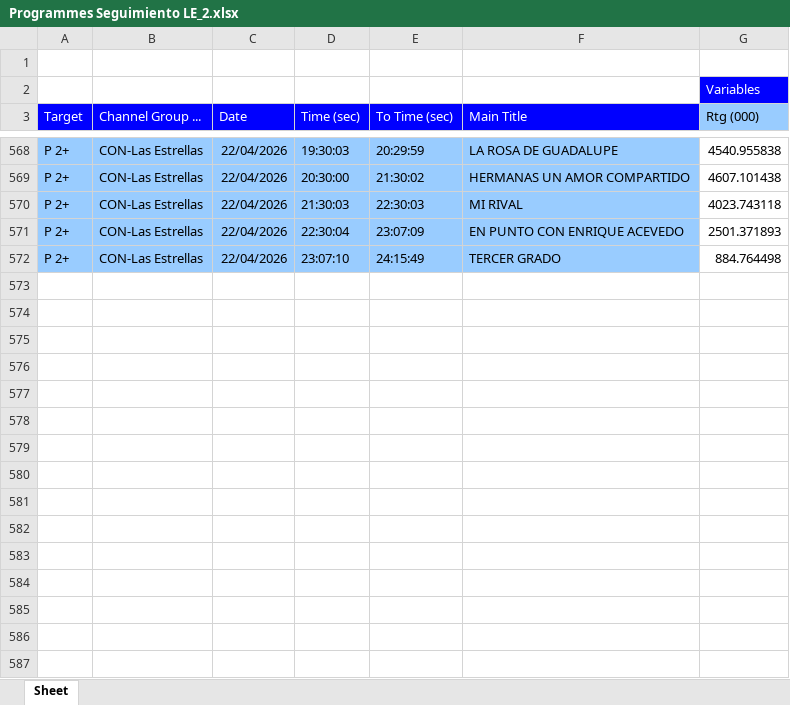
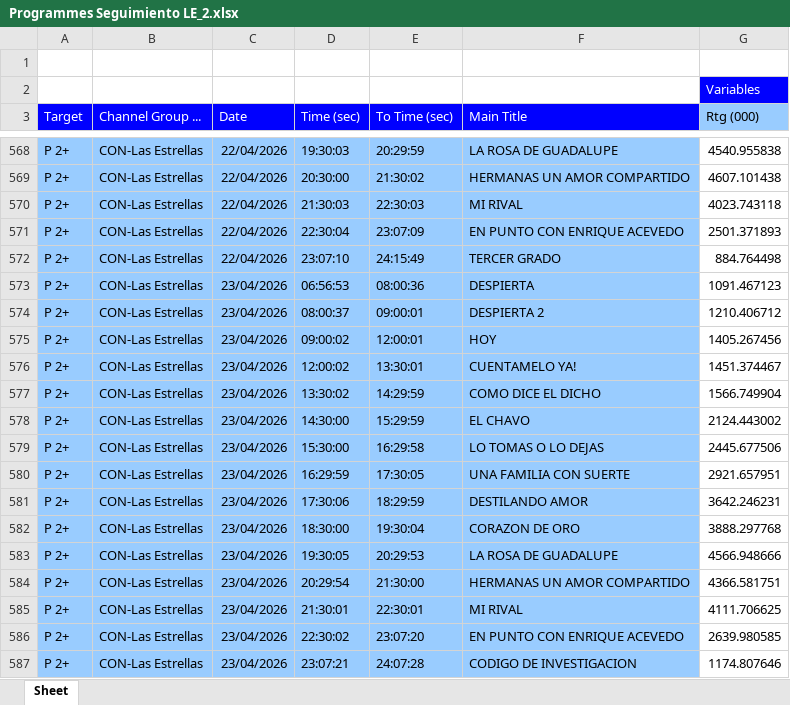
Before and after one commit to moonkey1995/Seguimiento-LE, an Excel workbook: Programmes Seguimiento LE_2.xlsx, sheet Sheet, drawn as a sheet; only a part is shown, gaps mark what is left out; values as stored, in another font and other column widths than the file's, no borders; the diff names each change by its address in the sheet, - before the commit and + after, or states it on an @@ line.

```diff
--- a/Programmes Seguimiento LE_2.xlsx (sheet Sheet)
+++ b/Programmes Seguimiento LE_2.xlsx (sheet Sheet)
+row 573: P 2+ | CON-Las Estrellas | 23/04/2026 | 06:56:53 | 08:00:36 | DESPIERTA | 1091.467123
+row 574: P 2+ | CON-Las Estrellas | 23/04/2026 | 08:00:37 | 09:00:01 | DESPIERTA 2 | 1210.406712
+row 575: P 2+ | CON-Las Estrellas | 23/04/2026 | 09:00:02 | 12:00:01 | HOY | 1405.267456
+row 576: P 2+ | CON-Las Estrellas | 23/04/2026 | 12:00:02 | 13:30:01 | CUENTAMELO YA! | 1451.374467
+row 577: P 2+ | CON-Las Estrellas | 23/04/2026 | 13:30:02 | 14:29:59 | COMO DICE EL DICHO | 1566.749904
+row 578: P 2+ | CON-Las Estrellas | 23/04/2026 | 14:30:00 | 15:29:59 | EL CHAVO | 2124.443002
+row 579: P 2+ | CON-Las Estrellas | 23/04/2026 | 15:30:00 | 16:29:58 | LO TOMAS O LO DEJAS | 2445.677506
+row 580: P 2+ | CON-Las Estrellas | 23/04/2026 | 16:29:59 | 17:30:05 | UNA FAMILIA CON SUERTE | 2921.657951
+row 581: P 2+ | CON-Las Estrellas | 23/04/2026 | 17:30:06 | 18:29:59 | DESTILANDO AMOR | 3642.246231
+row 582: P 2+ | CON-Las Estrellas | 23/04/2026 | 18:30:00 | 19:30:04 | CORAZON DE ORO | 3888.297768
+row 583: P 2+ | CON-Las Estrellas | 23/04/2026 | 19:30:05 | 20:29:53 | LA ROSA DE GUADALUPE | 4566.948666
+row 584: P 2+ | CON-Las Estrellas | 23/04/2026 | 20:29:54 | 21:30:00 | HERMANAS UN AMOR COMPARTIDO | 4366.581751
+row 585: P 2+ | CON-Las Estrellas | 23/04/2026 | 21:30:01 | 22:30:01 | MI RIVAL | 4111.706625
+row 586: P 2+ | CON-Las Estrellas | 23/04/2026 | 22:30:02 | 23:07:20 | EN PUNTO CON ENRIQUE ACEVEDO | 2639.980585
+row 587: P 2+ | CON-Las Estrellas | 23/04/2026 | 23:07:21 | 24:07:28 | CODIGO DE INVESTIGACION | 1174.807646
```
Also changed, not shown: 1 other file.
